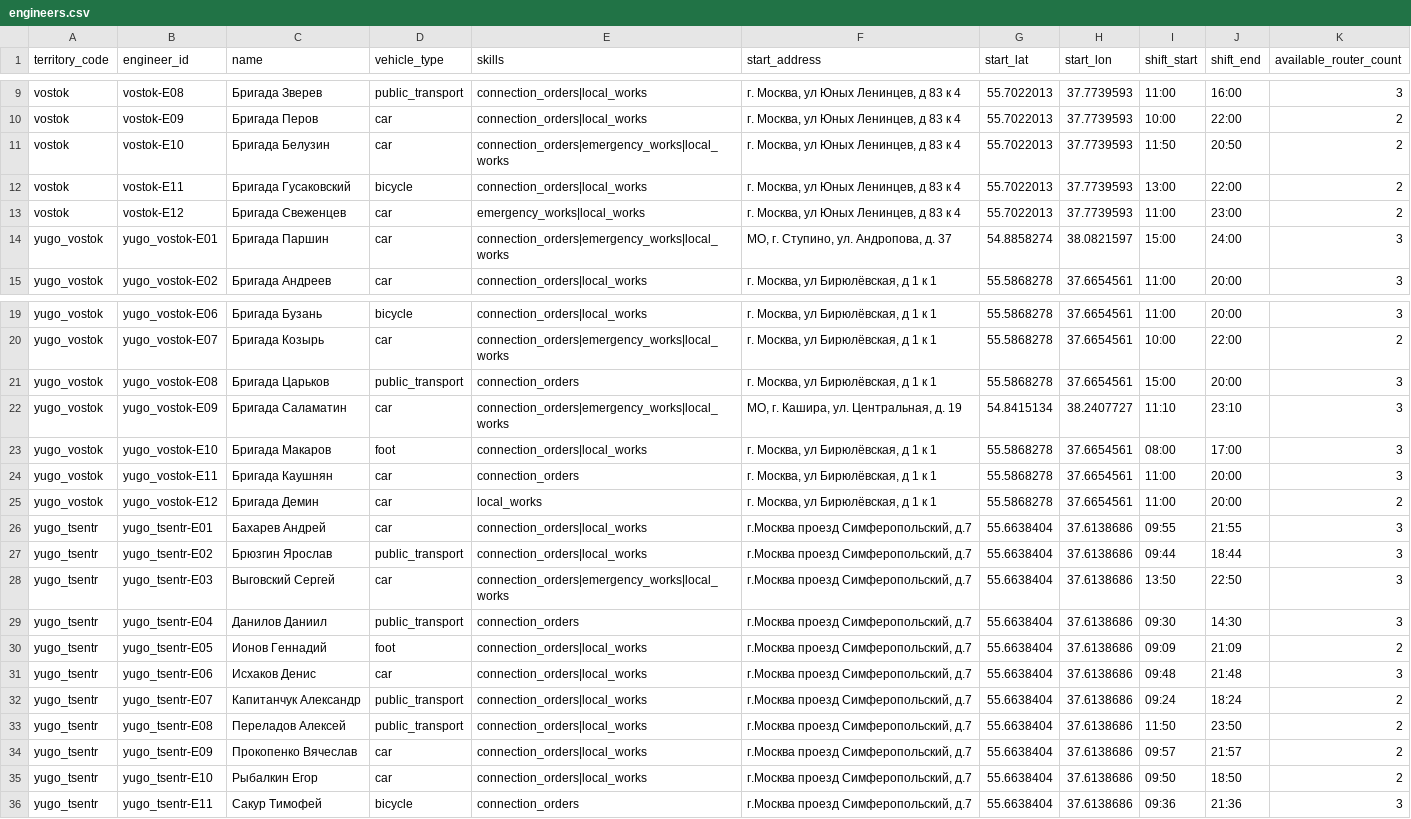
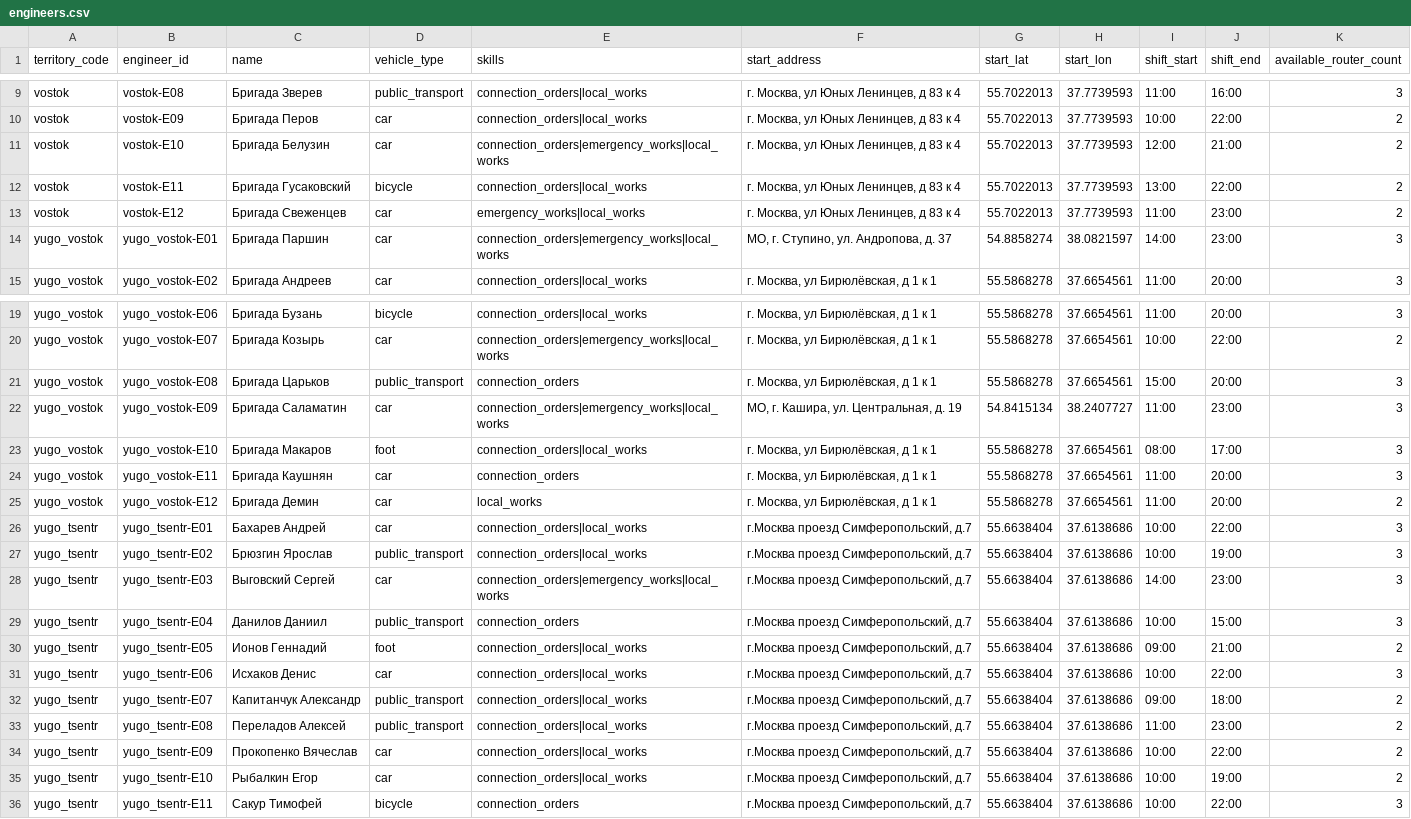
Before and after one commit to imitrichev/BeeRouting, a CSV file: engineers.csv, drawn as a sheet; only a part is shown, gaps mark what is left out.

```diff
--- a/engineers.csv
+++ b/engineers.csv
@@ -10,6 +10,6 @@ vostok;vostok-E08;Бригада Зверев;public_transport;connection_orders
 vostok;vostok-E09;Бригада Перов;car;connection_orders|local_works;г. Москва, ул Юных Ленинцев, д 83 к 4;55.7022013;37.7739593;10:00;22:00;2
-vostok;vostok-E10;Бригада Белузин;car;connection_orders|emergency_works|local_works;г. Москва, ул Юных Ленинцев, д 83 к 4;55.7022013;37.7739593;11:50;20:50;2
+vostok;vostok-E10;Бригада Белузин;car;connection_orders|emergency_works|local_works;г. Москва, ул Юных Ленинцев, д 83 к 4;55.7022013;37.7739593;12:00;21:00;2
 vostok;vostok-E11;Бригада Гусаковский;bicycle;connection_orders|local_works;г. Москва, ул Юных Ленинцев, д 83 к 4;55.7022013;37.7739593;13:00;22:00;2
 vostok;vostok-E12;Бригада Свеженцев;car;emergency_works|local_works;г. Москва, ул Юных Ленинцев, д 83 к 4;55.7022013;37.7739593;11:00;23:00;2
-yugo_vostok;yugo_vostok-E01;Бригада Паршин;car;connection_orders|emergency_works|local_works;МО, г. Ступино, ул. Андропова, д. 37;54.8858274;38.0821597;15:00;24:00;3
+yugo_vostok;yugo_vostok-E01;Бригада Паршин;car;connection_orders|emergency_works|local_works;МО, г. Ступино, ул. Андропова, д. 37;54.8858274;38.0821597;14:00;23:00;3
 yugo_vostok;yugo_vostok-E02;Бригада Андреев;car;connection_orders|local_works;г. Москва, ул Бирюлёвская, д 1 к 1;55.5868278;37.6654561;11:00;20:00;3
@@ -21,3 +21,3 @@ yugo_vostok;yugo_vostok-E07;Бригада Козырь;car;connection_orders|em
 yugo_vostok;yugo_vostok-E08;Бригада Царьков;public_transport;connection_orders;г. Москва, ул Бирюлёвская, д 1 к 1;55.5868278;37.6654561;15:00;20:00;3
-yugo_vostok;yugo_vostok-E09;Бригада Саламатин;car;connection_orders|emergency_works|local_works;МО, г. Кашира, ул. Центральная, д. 19;54.8415134;38.2407727;11:10;23:10;3
+yugo_vostok;yugo_vostok-E09;Бригада Саламатин;car;connection_orders|emergency_works|local_works;МО, г. Кашира, ул. Центральная, д. 19;54.8415134;38.2407727;11:00;23:00;3
 yugo_vostok;yugo_vostok-E10;Бригада Макаров;foot;connection_orders|local_works;г. Москва, ул Бирюлёвская, д 1 к 1;55.5868278;37.6654561;08:00;17:00;3
@@ -25,12 +25,12 @@ yugo_vostok;yugo_vostok-E11;Бригада Каушнян;car;connection_orders;
 yugo_vostok;yugo_vostok-E12;Бригада Демин;car;local_works;г. Москва, ул Бирюлёвская, д 1 к 1;55.5868278;37.6654561;11:00;20:00;2
-yugo_tsentr;yugo_tsentr-E01;Бахарев Андрей;car;connection_orders|local_works;г.Москва проезд Симферопольский, д.7;55.6638404;37.6138686;09:55;21:55;3
-yugo_tsentr;yugo_tsentr-E02;Брюзгин Ярослав;public_transport;connection_orders|local_works;г.Москва проезд Симферопольский, д.7;55.6638404;37.6138686;09:44;18:44;3
-yugo_tsentr;yugo_tsentr-E03;Выговский Сергей;car;connection_orders|emergency_works|local_works;г.Москва проезд Симферопольский, д.7;55.6638404;37.6138686;13:50;22:50;3
-yugo_tsentr;yugo_tsentr-E04;Данилов Даниил;public_transport;connection_orders;г.Москва проезд Симферопольский, д.7;55.6638404;37.6138686;09:30;14:30;3
-yugo_tsentr;yugo_tsentr-E05;Ионов Геннадий;foot;connection_orders|local_works;г.Москва проезд Симферопольский, д.7;55.6638404;37.6138686;09:09;21:09;2
-yugo_tsentr;yugo_tsentr-E06;Исхаков Денис;car;connection_orders|local_works;г.Москва проезд Симферопольский, д.7;55.6638404;37.6138686;09:48;21:48;3
-yugo_tsentr;yugo_tsentr-E07;Капитанчук Александр;public_transport;connection_orders|local_works;г.Москва проезд Симферопольский, д.7;55.6638404;37.6138686;09:24;18:24;2
-yugo_tsentr;yugo_tsentr-E08;Переладов Алексей;public_transport;connection_orders|local_works;г.Москва проезд Симферопольский, д.7;55.6638404;37.6138686;11:50;23:50;2
-yugo_tsentr;yugo_tsentr-E09;Прокопенко Вячеслав;car;connection_orders|local_works;г.Москва проезд Симферопольский, д.7;55.6638404;37.6138686;09:57;21:57;2
-yugo_tsentr;yugo_tsentr-E10;Рыбалкин Егор;car;connection_orders|local_works;г.Москва проезд Симферопольский, д.7;55.6638404;37.6138686;09:50;18:50;2
-yugo_tsentr;yugo_tsentr-E11;Сакур Тимофей;bicycle;connection_orders;г.Москва проезд Симферопольский, д.7;55.6638404;37.6138686;09:36;21:36;3
+yugo_tsentr;yugo_tsentr-E01;Бахарев Андрей;car;connection_orders|local_works;г.Москва проезд Симферопольский, д.7;55.6638404;37.6138686;10:00;22:00;3
+yugo_tsentr;yugo_tsentr-E02;Брюзгин Ярослав;public_transport;connection_orders|local_works;г.Москва проезд Симферопольский, д.7;55.6638404;37.6138686;10:00;19:00;3
+yugo_tsentr;yugo_tsentr-E03;Выговский Сергей;car;connection_orders|emergency_works|local_works;г.Москва проезд Симферопольский, д.7;55.6638404;37.6138686;14:00;23:00;3
+yugo_tsentr;yugo_tsentr-E04;Данилов Даниил;public_transport;connection_orders;г.Москва проезд Симферопольский, д.7;55.6638404;37.6138686;10:00;15:00;3
+yugo_tsentr;yugo_tsentr-E05;Ионов Геннадий;foot;connection_orders|local_works;г.Москва проезд Симферопольский, д.7;55.6638404;37.6138686;09:00;21:00;2
+yugo_tsentr;yugo_tsentr-E06;Исхаков Денис;car;connection_orders|local_works;г.Москва проезд Симферопольский, д.7;55.6638404;37.6138686;10:00;22:00;3
+yugo_tsentr;yugo_tsentr-E07;Капитанчук Александр;public_transport;connection_orders|local_works;г.Москва проезд Симферопольский, д.7;55.6638404;37.6138686;09:00;18:00;2
+yugo_tsentr;yugo_tsentr-E08;Переладов Алексей;public_transport;connection_orders|local_works;г.Москва проезд Симферопольский, д.7;55.6638404;37.6138686;11:00;23:00;2
+yugo_tsentr;yugo_tsentr-E09;Прокопенко Вячеслав;car;connection_orders|local_works;г.Москва проезд Симферопольский, д.7;55.6638404;37.6138686;10:00;22:00;2
+yugo_tsentr;yugo_tsentr-E10;Рыбалкин Егор;car;connection_orders|local_works;г.Москва проезд Симферопольский, д.7;55.6638404;37.6138686;10:00;19:00;2
+yugo_tsentr;yugo_tsentr-E11;Сакур Тимофей;bicycle;connection_orders;г.Москва проезд Симферопольский, д.7;55.6638404;37.6138686;10:00;22:00;3
```
Also changed, not shown: Юго-восток Контрольное распределение.csv, 19 other files.
